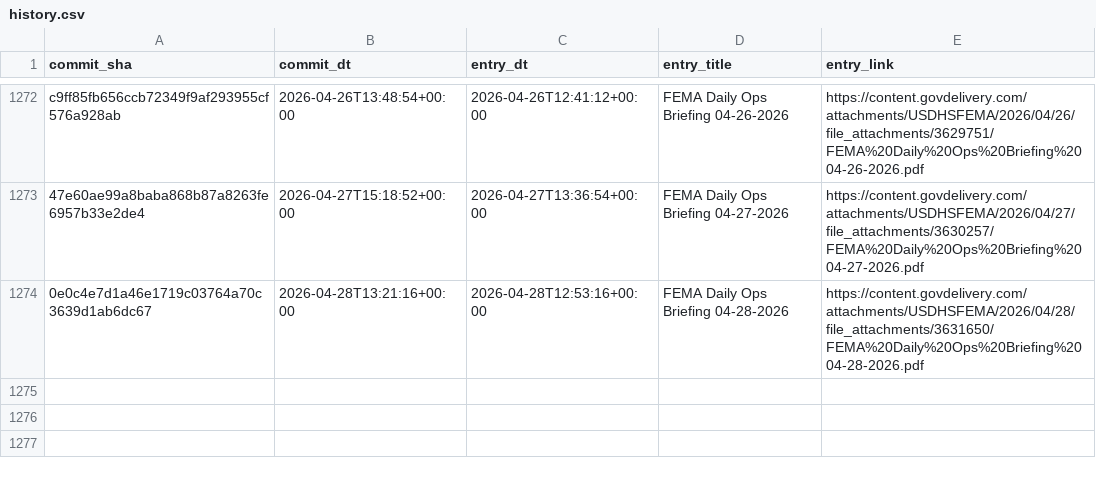
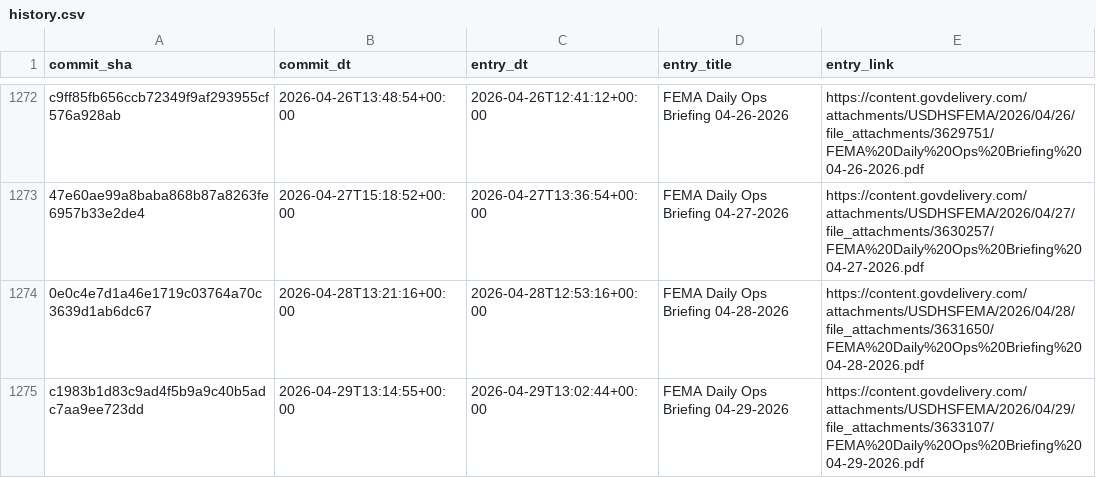
Before and after one commit to data-liberation-project/fema-daily-ops-email-to-rss, a CSV file: output/history.csv, drawn as a sheet; only a part is shown, gaps mark what is left out; the diff names each change by its address in the sheet, - before the commit and + after, or states it on an @@ line.

```diff
--- a/output/history.csv
+++ b/output/history.csv
+row 1275: c1983b1d83c9ad4f5b9a9c40b5adc7aa9ee723dd | 2026-04-29T13:14:55+00:00 | 2026-04-29T13:02:44+00:00 | FEMA Daily Ops Briefing 04-29-2026 | https://content.govdelivery.com/attachments/USDHSFEMA/2026/04/29/file_attachments/3633107/FEMA%20Daily%20Ops%20Briefing%2004-29-2026.pdf
```
